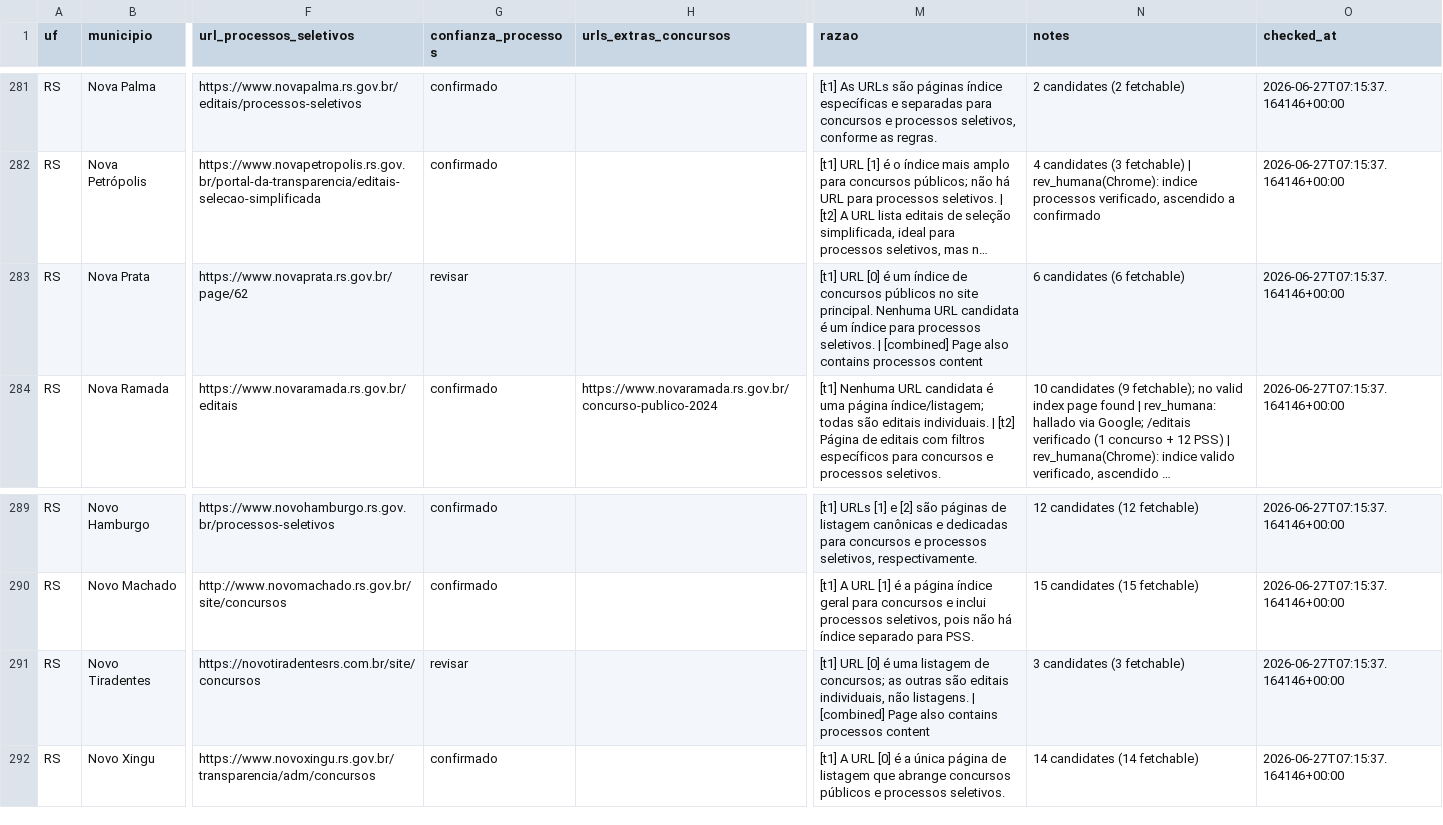
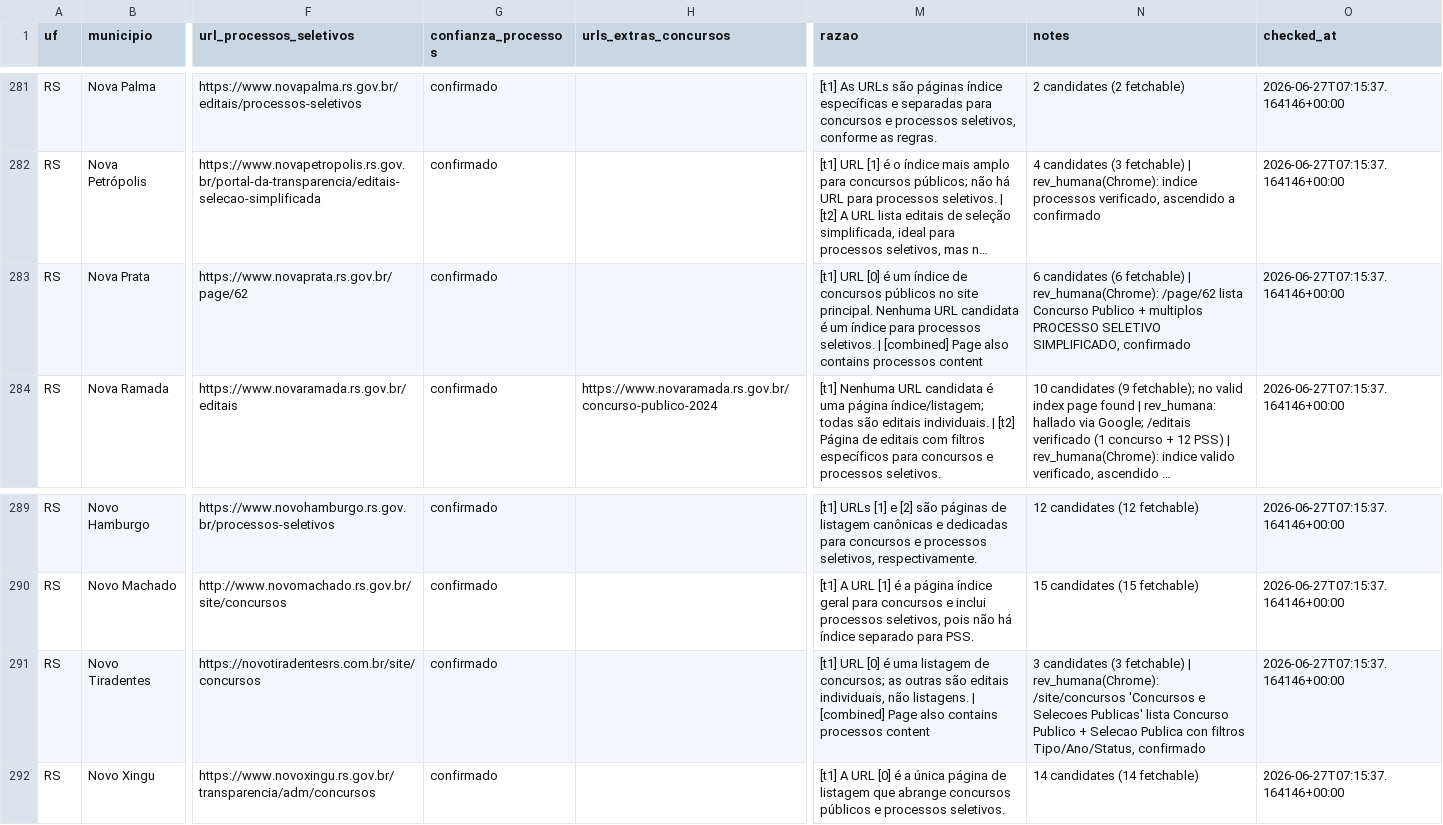
Before and after one commit to luisesantamaria/concursos-tracker, a CSV file: data/fase2/municipios_rs_local.csv, drawn as a sheet; only a part is shown, gaps mark what is left out; long unchanged cells end in …; the diff covers the shown part only; the diff names each change by its address in the sheet, - before the commit and + after, or states it on an @@ line.

```diff
--- a/data/fase2/municipios_rs_local.csv
+++ b/data/fase2/municipios_rs_local.csv
-G283 (confianza_processos): revisar
+G283 (confianza_processos): confirmado
-N283 (notes): …(6 fetchable)
+N283 (notes): …(6 fetchable) | rev_humana(Chrome): /page/62 lista Concurso Publico + multiplos PROCESSO SELETIVO SIMPLIFICADO, confirmado
-G291 (confianza_processos): revisar
+G291 (confianza_processos): confirmado
-N291 (notes): …(3 fetchable)
+N291 (notes): …(3 fetchable) | rev_humana(Chrome): /site/concursos 'Concursos e Selecoes Publicas' lista Concurso Publico + Selecao Publica con filtros Tipo/Ano/Status, confirmado
```
Also changed, not shown: 24 edited cells elsewhere in this file.
